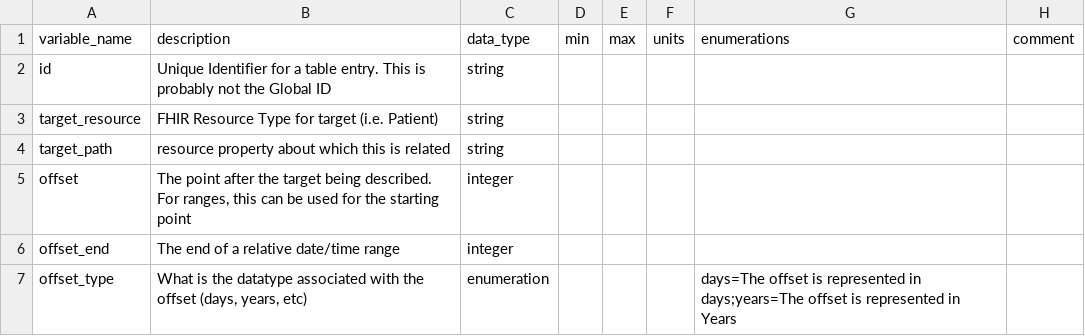
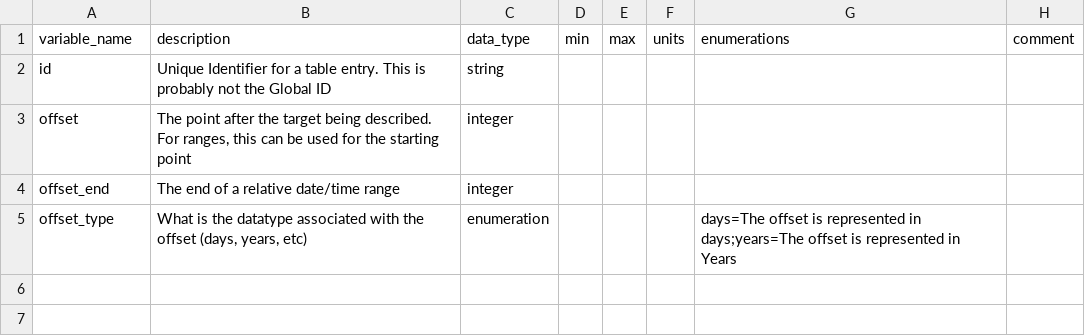
Before and after one commit to carrollaboratory/kfi-fhir-input, a CSV file: project/data-dictionary/RelativeDateTime-dd.csv, drawn as a sheet.

```diff
--- a/project/data-dictionary/RelativeDateTime-dd.csv
+++ b/project/data-dictionary/RelativeDateTime-dd.csv
@@ -2,4 +2,2 @@ variable_name,description,data_type,min,max,units,enumerations,comment
 id,Unique Identifier for a table entry. This is probably not the Global ID,string,,,,,
-target_resource,FHIR Resource Type for target (i.e. Patient),string,,,,,
-target_path,resource property about which this is related,string,,,,,
 offset,"The point after the target being described. For ranges, this can be used for the starting point",integer,,,,,
```
Also changed, not shown: 4 other files.
